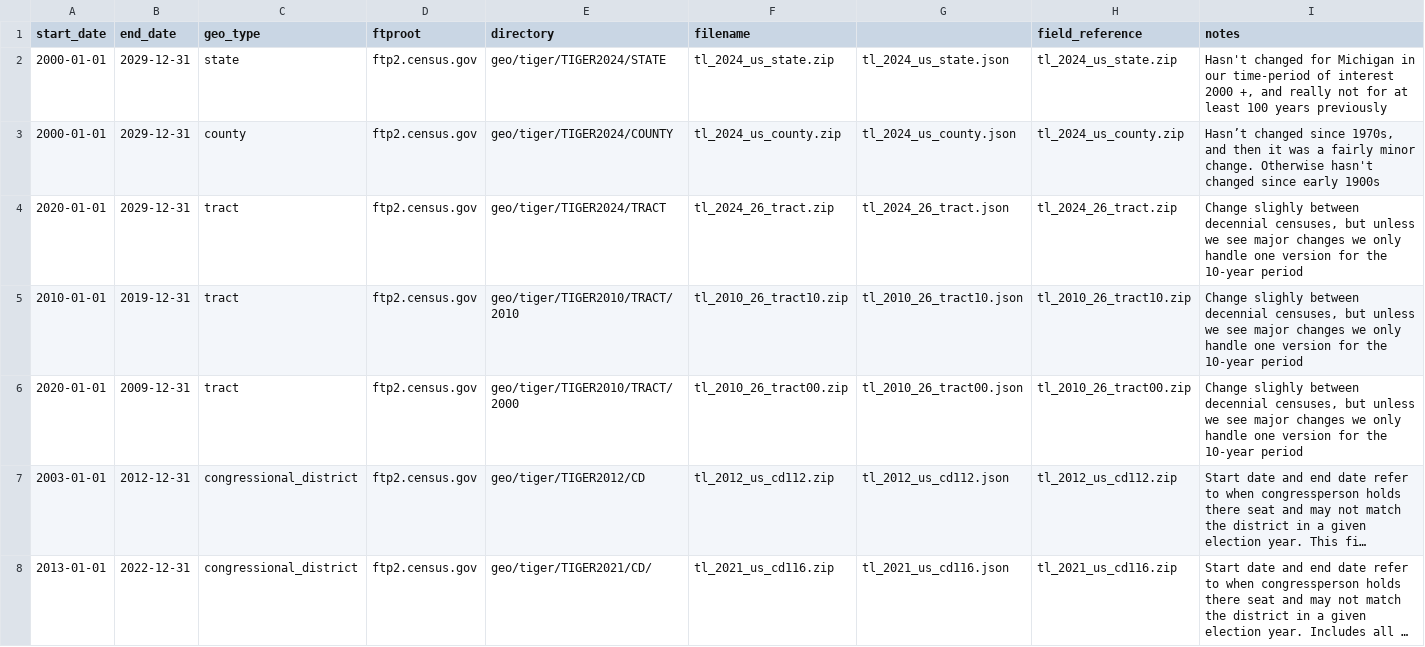
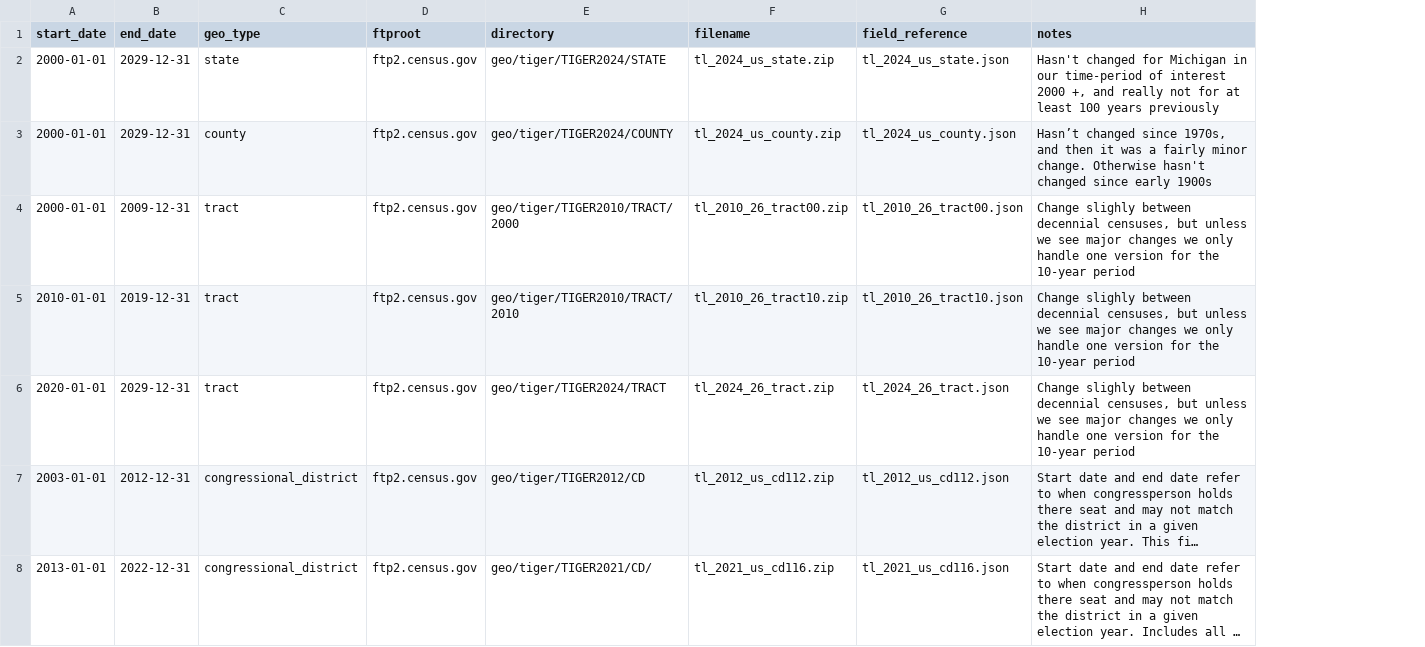
Before and after one commit to data-driven-detroit/geographies, a CSV file: conf/tiger_mi_sources.csv, drawn as a sheet; only a part is shown; long unchanged cells end in …; removed rows and columns are numbered as before the commit, all else as after; the diff names each change by its address in the sheet, - before the commit and + after, or states it on an @@ line.

```diff
--- a/conf/tiger_mi_sources.csv
+++ b/conf/tiger_mi_sources.csv
-column H (field_reference), rows 2-4: tl_2024_us_state.zip | tl_2024_us_county.zip | tl_2024_26_tract.zip; rows 7-8: tl_2012_us_cd112.zip | tl_2021_us_cd116.zip
-G1: (empty)
+G1: field_reference
+row 4: 2000-01-01 | 2009-12-31 | tract | ftp2.census.gov | geo/tiger/TIGER2010/TRACT/2000 | tl_2010_26_tract00.zip | tl_2010_26_tract00.json | Change slighly between decennial censuses, but unless we see major changes we only handle one version for the 10-year period
-row 6: 2020-01-01 | 2009-12-31 | tract | ftp2.census.gov | geo/tiger/TIGER2010/TRACT/2000 | tl_2010_26_tract00.zip | tl_2010_26_tract00.json | tl_2010_26_tract00.zip | Change slighly between decennial censuses, but unless we see major changes we only handle one version for the 10-year period
```
Also changed, not shown: 7 other files.
